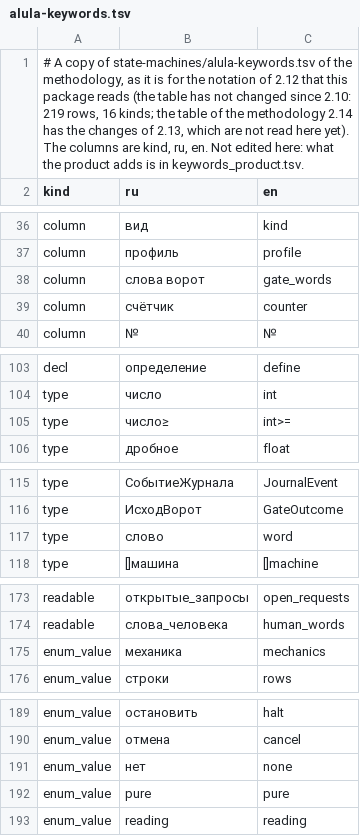
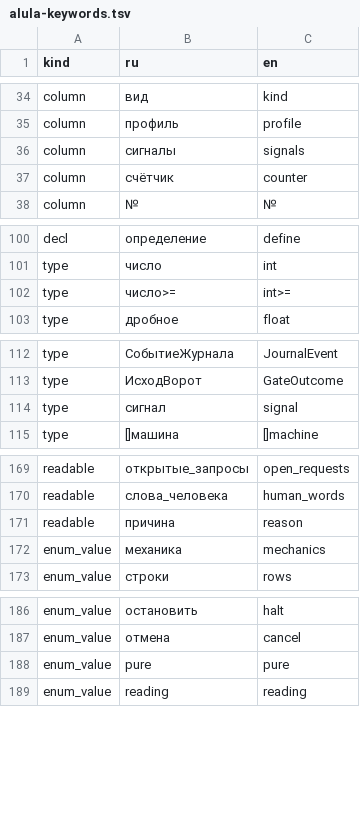
Before and after one commit to nv-lang/nova-alula, a TSV file: src/machine_text/alula-keywords.tsv, drawn as a sheet; only a part is shown, gaps mark what is left out; the diff covers the shown part only.

Commit message:
149 Read and write Alula 2.14: signals of a party, Request and Reads, values, ASCII signs, names as written
The translator, the reverse generator, the model, the checks, the interpreter and the schemas
follow the rules AL-38 ... AL-49 of the format 2.13 (the format 2.14 of the language):
the column and the event of a signal of a party, the keys Request and Reads without an empty value,
the values of an enum, ASCII signs of the operators, the removed section of an expansion,
the JSON names in brackets and the names of the machine written as they are, the readable
words by the table, int and int>=n fit each other in a call. The table of the keywords is
the table of the methodology 2.14; the names of the host are a registry (names_host.tsv),
no dictionary of names is read any more. The syntax of 2.12 is refused with a message that
names the 2.14 form.

Signed-off-by: Evgeniy Golovin <unitcraft@inbox.ru>

```diff
--- a/src/machine_text/alula-keywords.tsv
+++ b/src/machine_text/alula-keywords.tsv
@@ -1,2 +1 @@
-# A copy of state-machines/alula-keywords.tsv of the methodology, as it is for the notation of 2.12 that this package reads (the table has not changed since 2.10: 219 rows, 16 kinds; the table of the methodology 2.14 has the changes of 2.13, which are not read here yet). The columns are kind, ru, en. Not edited here: what the product adds is in keywords_product.tsv.
 kind	ru	en
@@ -37,3 +35,3 @@ column	вид	kind
 column	профиль	profile
-column	слова ворот	gate_words
+column	сигналы	signals
 column	счётчик	counter
@@ -104,3 +101,3 @@ decl	определение	define
 type	число	int
-type	число≥	int>=
+type	число>=	int>=
 type	дробное	float
@@ -116,3 +113,3 @@ type	СобытиеЖурнала	JournalEvent
 type	ИсходВорот	GateOutcome
-type	слово	word
+type	сигнал	signal
 type	[]машина	[]machine
@@ -174,2 +170,3 @@ readable	открытые_запросы	open_requests
 readable	слова_человека	human_words
+readable	причина	reason
 enum_value	механика	mechanics
@@ -190,3 +187,2 @@ enum_value	остановить	halt
 enum_value	отмена	cancel
-enum_value	нет	none
 enum_value	pure	pure
```
Also changed, not shown: 1 added row, 4 removed rows and 8 edited cells elsewhere in this file, src/machine_text/keywords_product.tsv, 34 other files.
